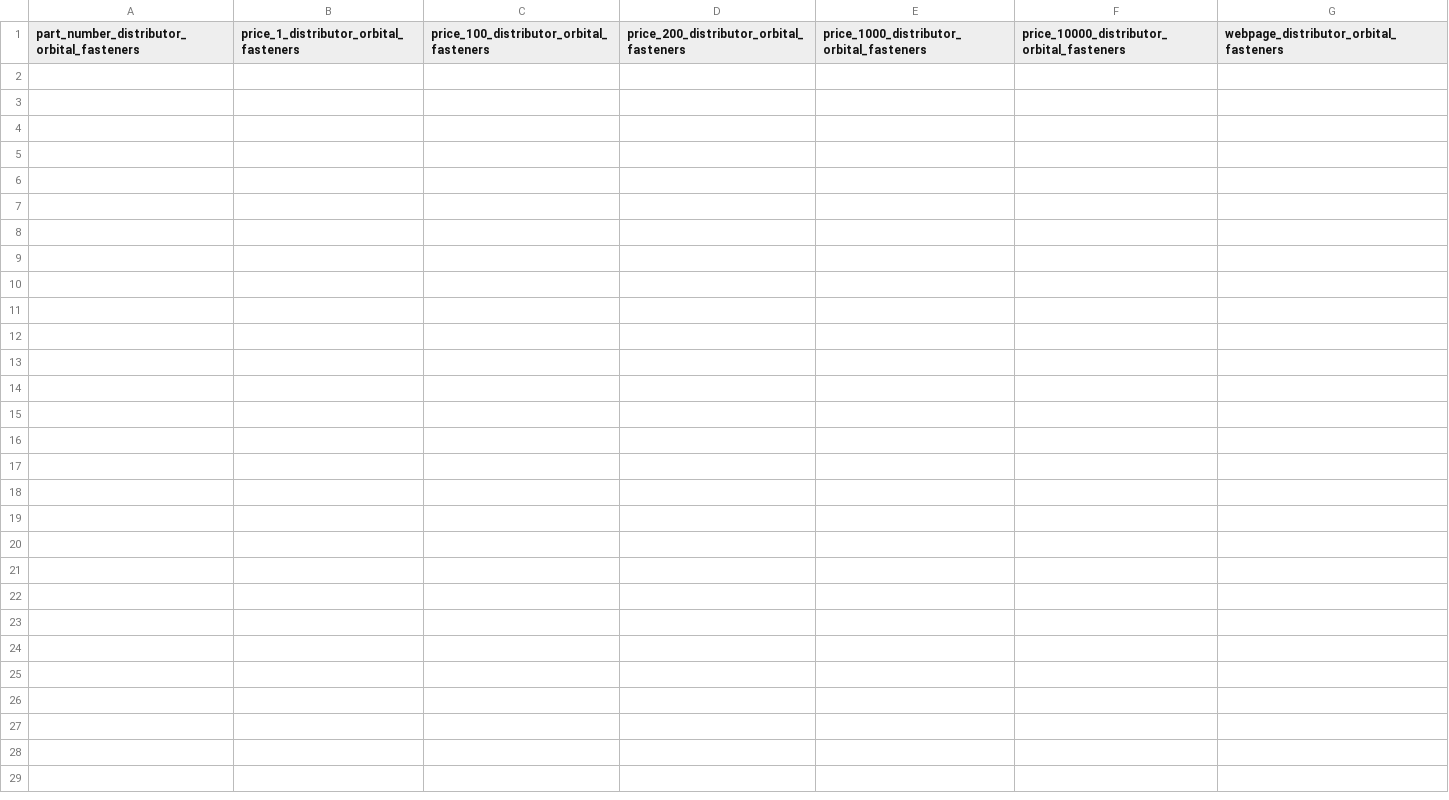
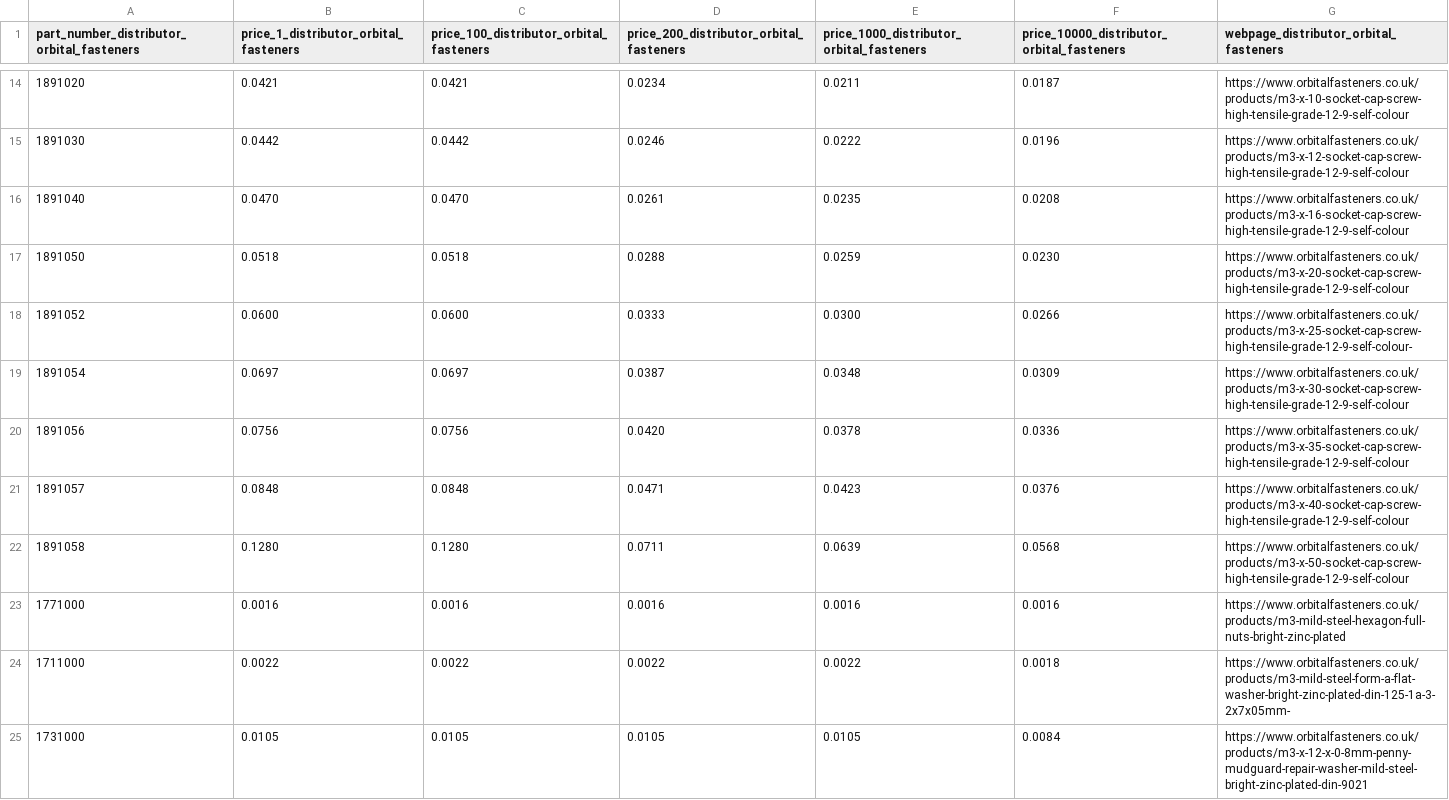
Before and after one commit to oomlout/oomlout_oomp_data_injector_bolt_part_numbers, a CSV file: output_distributor_orbital_fasteners.csv, drawn as a sheet; only a part is shown, gaps mark what is left out; the diff covers the shown part only.

Commit message:
fixed up data

```diff
--- a/output_distributor_orbital_fasteners.csv
+++ b/output_distributor_orbital_fasteners.csv
@@ -0,0 +14,12 @@
+1891020,0.0421,0.0421,0.0234,0.0211,0.0187,https://www.orbitalfasteners.co.uk/products/m3-x-10-socket-cap-screw-high-tensile-grade-12-9-self-colour
+1891030,0.0442,0.0442,0.0246,0.0222,0.0196,https://www.orbitalfasteners.co.uk/products/m3-x-12-socket-cap-screw-high-tensile-grade-12-9-self-colour
+1891040,0.0470,0.0470,0.0261,0.0235,0.0208,https://www.orbitalfasteners.co.uk/products/m3-x-16-socket-cap-screw-high-tensile-grade-12-9-self-colour
+1891050,0.0518,0.0518,0.0288,0.0259,0.0230,https://www.orbitalfasteners.co.uk/products/m3-x-20-socket-cap-screw-high-tensile-grade-12-9-self-colour
+1891052,0.0600,0.0600,0.0333,0.0300,0.0266,https://www.orbitalfasteners.co.uk/products/m3-x-25-socket-cap-screw-high-tensile-grade-12-9-self-colour-
+1891054,0.0697,0.0697,0.0387,0.0348,0.0309,https://www.orbitalfasteners.co.uk/products/m3-x-30-socket-cap-screw-high-tensile-grade-12-9-self-colour
+1891056,0.0756,0.0756,0.0420,0.0378,0.0336,https://www.orbitalfasteners.co.uk/products/m3-x-35-socket-cap-screw-high-tensile-grade-12-9-self-colour
+1891057,0.0848,0.0848,0.0471,0.0423,0.0376,https://www.orbitalfasteners.co.uk/products/m3-x-40-socket-cap-screw-high-tensile-grade-12-9-self-colour
+1891058,0.1280,0.1280,0.0711,0.0639,0.0568,https://www.orbitalfasteners.co.uk/products/m3-x-50-socket-cap-screw-high-tensile-grade-12-9-self-colour
+1771000,0.0016,0.0016,0.0016,0.0016,0.0016,https://www.orbitalfasteners.co.uk/products/m3-mild-steel-hexagon-full-nuts-bright-zinc-plated
+1711000,0.0022,0.0022,0.0022,0.0022,0.0018,https://www.orbitalfasteners.co.uk/products/m3-mild-steel-form-a-flat-washer-bright-zinc-plated-din-125-1a-3-2x7x05mm-
+1731000,0.0105,0.0105,0.0105,0.0105,0.0084,https://www.orbitalfasteners.co.uk/products/m3-x-12-x-0-8mm-penny-mudguard-repair-washer-mild-steel-bright-zinc-plated-din-9021
```
Also changed, not shown: 12 added rows elsewhere in this file, data/oomlout_oomp_data_injector_bolt_part_numbers/working.csv, output_manufacturer_metalmate.csv, 3 other files.
